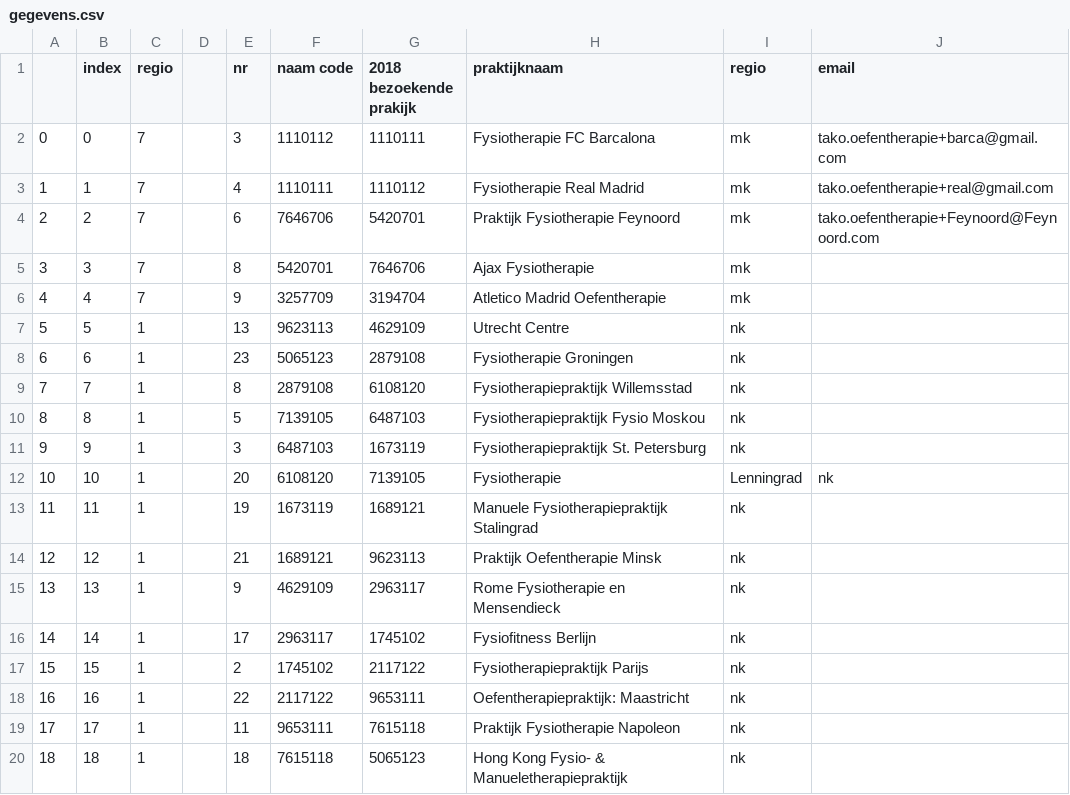
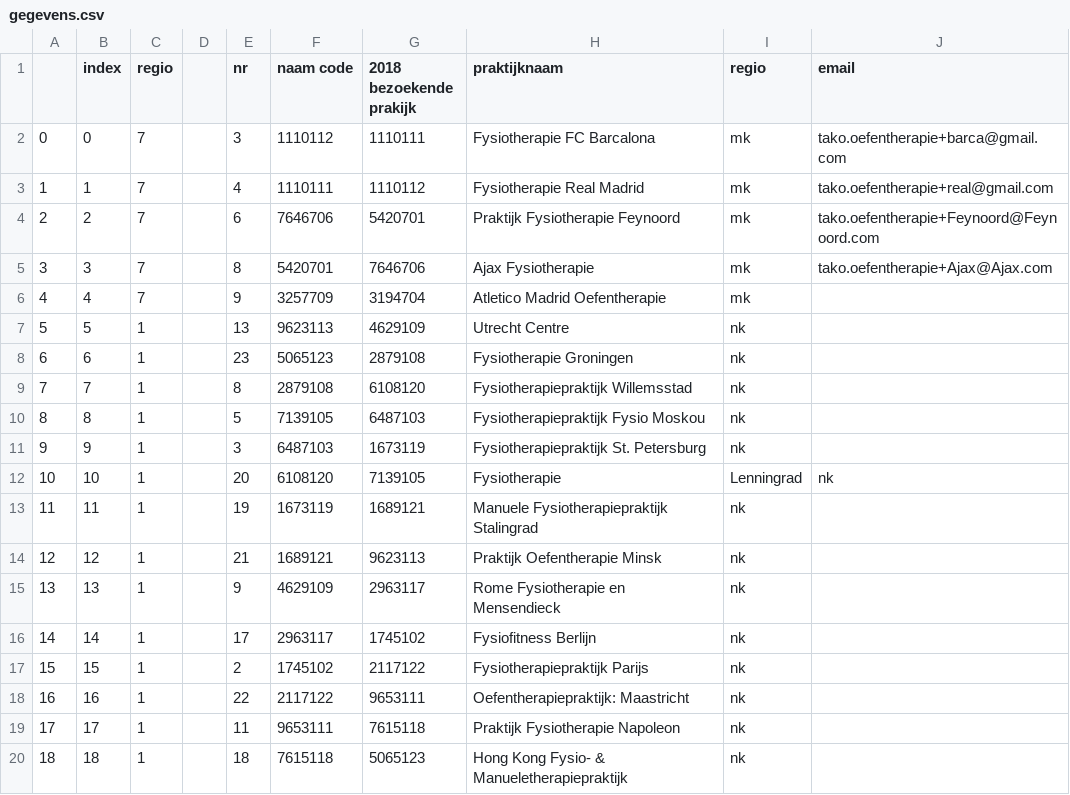
Before and after one commit to takotab/visitatie-feedback, a CSV file: data_fake/gegevens.csv, drawn as a sheet.

```diff
--- a/data_fake/gegevens.csv
+++ b/data_fake/gegevens.csv
@@ -4,3 +4,3 @@
 2,2,7,,6,7646706,5420701,Praktijk Fysiotherapie Feynoord,mk,tako.oefentherapie+Feynoord@Feynoord.com
-3,3,7,,8,5420701,7646706,Ajax Fysiotherapie,mk,
+3,3,7,,8,5420701,7646706,Ajax Fysiotherapie,mk,tako.oefentherapie+Ajax@Ajax.com
 4,4,7,,9,3257709,3194704,Atletico Madrid Oefentherapie ,mk,
```
Also changed, not shown: 3 other files.
